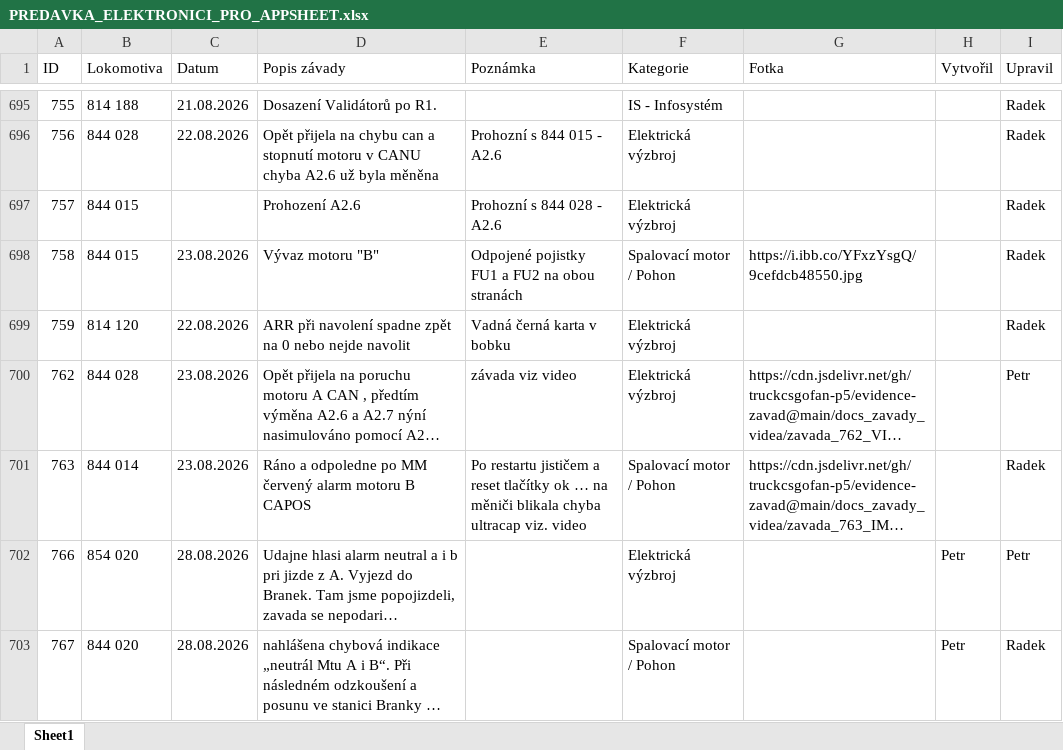
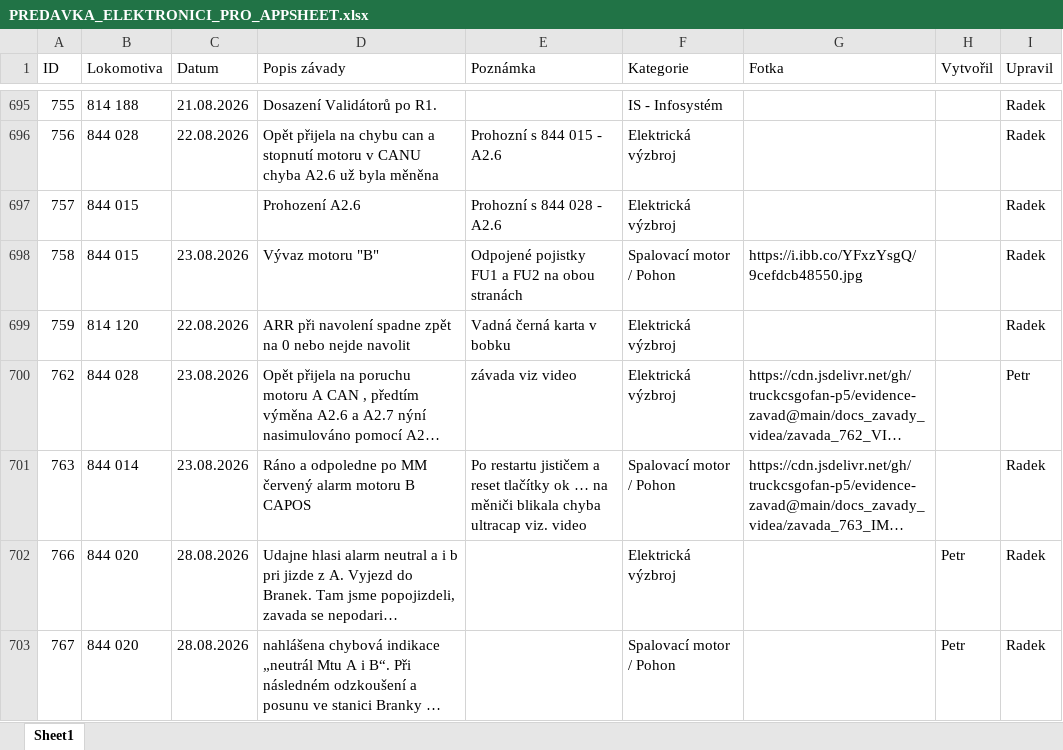
Before and after one commit to truckcsgofan-P5/evidence-zavad, an Excel workbook: PREDAVKA_ELEKTRONICI_PRO_APPSHEET.xlsx, sheet Sheet1, drawn as a sheet; only a part is shown, gaps mark what is left out; long unchanged cells end in …; values as stored, in another font and other column widths than the file's, no borders; the diff names each change by its address in the sheet, - before the commit and + after, or states it on an @@ line.

Commit message:
Hromadná úprava z tabulky (Radek) (autor: Radek)

```diff
--- a/PREDAVKA_ELEKTRONICI_PRO_APPSHEET.xlsx (sheet Sheet1)
+++ b/PREDAVKA_ELEKTRONICI_PRO_APPSHEET.xlsx (sheet Sheet1)
-B702 (Lokomotiva): 854 020
+B702 (Lokomotiva): 844 020
-I702 (Upravil): Petr
+I702 (Upravil): Radek
```
